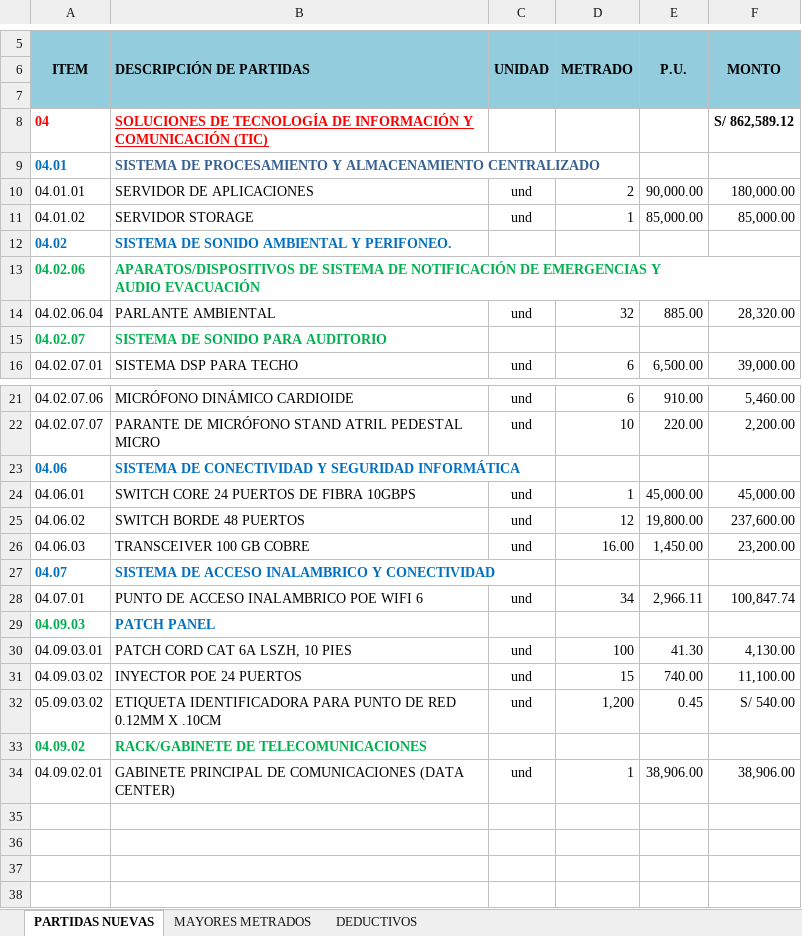
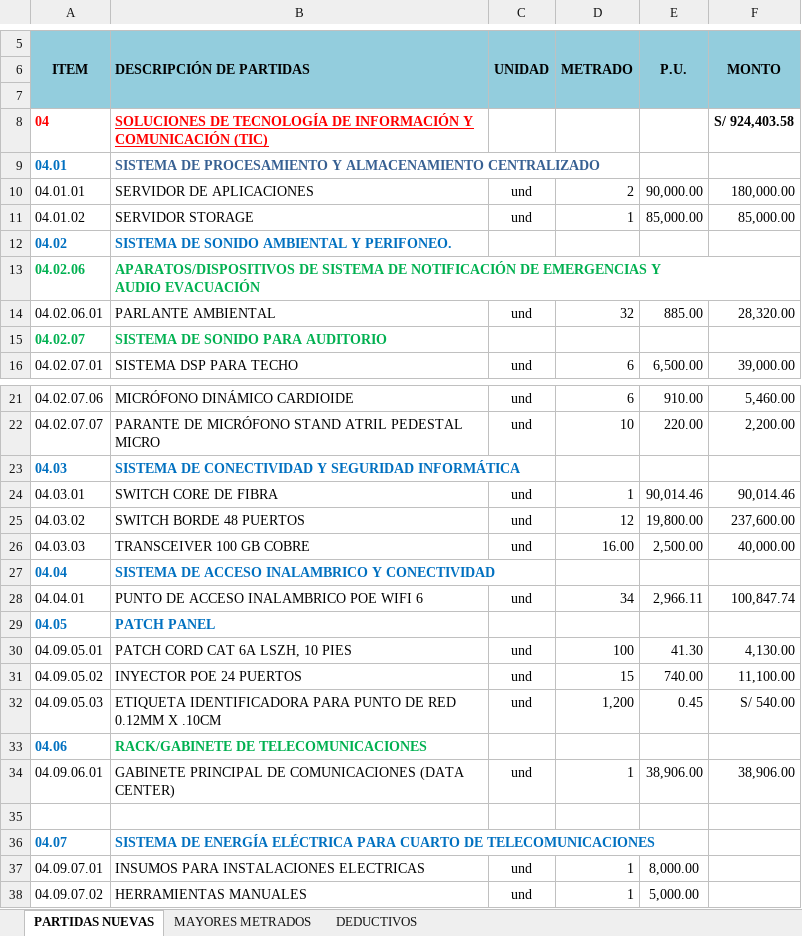
Before and after one commit to mrlivano/TIC-PALACIO, an Excel workbook: AMPLIACION 05 TIC/02. PRESUPUESTO TIC/2.PRESUPUESTO TIC.xlsx, sheet PARTIDAS NUEVAS, drawn as a sheet; only a part is shown, gaps mark what is left out; values as stored, in another font and other column widths than the file's, no borders; charts and pictures and conditional formats not drawn; removed rows and columns are numbered as before the commit, all else as after; the diff names each change by its address in the sheet, - before the commit and + after, or states it on an @@ line.

```diff
--- a/AMPLIACION 05 TIC/02. PRESUPUESTO TIC/2.PRESUPUESTO TIC.xlsx (sheet PARTIDAS NUEVAS)
+++ b/AMPLIACION 05 TIC/02. PRESUPUESTO TIC/2.PRESUPUESTO TIC.xlsx (sheet PARTIDAS NUEVAS)
-F8 (MONTO): S/ 862,589.12
+F8 (MONTO): S/ 924,403.58
-A14 (ITEM): 04.02.06.04
+A14 (ITEM): 04.02.06.01
-A23 (ITEM): 04.06
+A23 (ITEM): 04.03
-row 24: 04.06.01 | SWITCH CORE 24 PUERTOS DE FIBRA 10GBPS | und | 1 | 45,000.00 | 45,000.00
+row 24: 04.03.01 | SWITCH CORE DE FIBRA | und | 1 | 90,014.46 | 90,014.46
-A25 (ITEM): 04.06.02
+A25 (ITEM): 04.03.02
-A26 (ITEM): 04.06.03
+A26 (ITEM): 04.03.03
-E26 (P.U.): 1,450.00
+E26 (P.U.): 2,500.00
-F26 (MONTO): 23,200.00
+F26 (MONTO): 40,000.00
-A27 (ITEM): 04.07
+A27 (ITEM): 04.04
-A28 (ITEM): 04.07.01
+A28 (ITEM): 04.04.01
-A29 (ITEM): 04.09.03
+A29 (ITEM): 04.05
-A29 text colour: #00B050
+A29 text colour: #0070C0
-A30 (ITEM): 04.09.03.01
+A30 (ITEM): 04.09.05.01
-A31 (ITEM): 04.09.03.02
+A31 (ITEM): 04.09.05.02
-A32 (ITEM): 05.09.03.02
+A32 (ITEM): 04.09.05.03
-A33 (ITEM): 04.09.02
+A33 (ITEM): 04.06
-A33 text colour: #00B050
+A33 text colour: #0070C0
-A34 (ITEM): 04.09.02.01
+A34 (ITEM): 04.09.06.01
+row 35: (empty)
+row 36: 04.07 | SISTEMA DE ENERGÍA ELÉCTRICA PARA CUARTO DE TELECOMUNICACIONES
+row 37: 04.09.07.01 | INSUMOS PARA INSTALACIONES ELECTRICAS | und | 1 | 8,000.00
+row 38: 04.09.07.02 | HERRAMIENTAS MANUALES | und | 1 | 5,000.00
```
